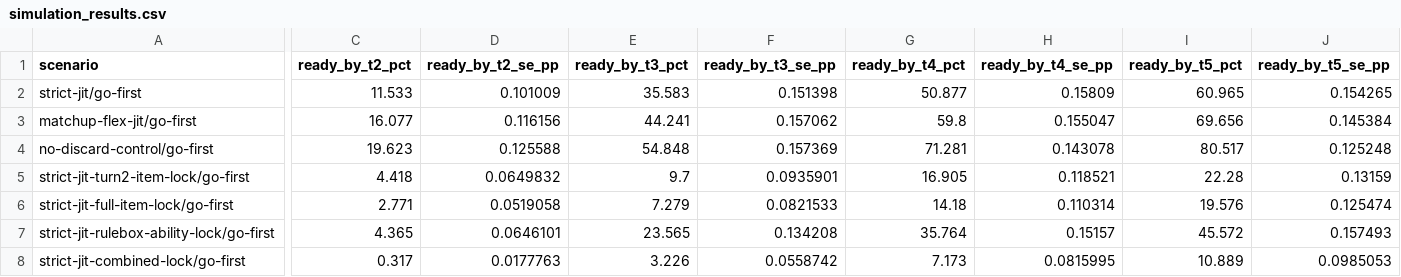
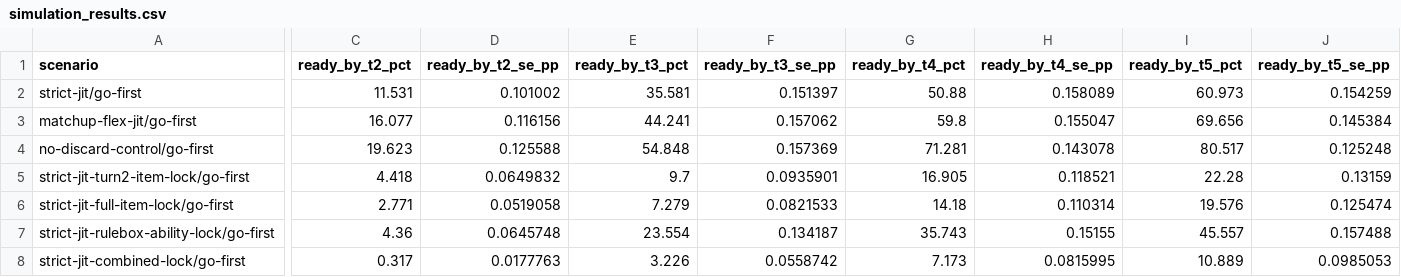
Before and after one commit to FlareZ123/pokemon-sims, a CSV file: results/simulation_results.csv, drawn as a sheet; only a part is shown, gaps mark what is left out; the diff covers the shown part only; the diff names each change by its address in the sheet, - before the commit and + after, or states it on an @@ line.

Commit message:
Regenerate setup matrix for duplicate recovery fix

```diff
--- a/results/simulation_results.csv
+++ b/results/simulation_results.csv
-C2 (ready_by_t2_pct): 11.533
+C2 (ready_by_t2_pct): 11.531
-D2 (ready_by_t2_se_pp): 0.101009
+D2 (ready_by_t2_se_pp): 0.101002
-E2 (ready_by_t3_pct): 35.583
+E2 (ready_by_t3_pct): 35.581
-F2 (ready_by_t3_se_pp): 0.151398
+F2 (ready_by_t3_se_pp): 0.151397
-G2 (ready_by_t4_pct): 50.877
+G2 (ready_by_t4_pct): 50.88
-H2 (ready_by_t4_se_pp): 0.15809
+H2 (ready_by_t4_se_pp): 0.158089
-I2 (ready_by_t5_pct): 60.965
+I2 (ready_by_t5_pct): 60.973
-J2 (ready_by_t5_se_pp): 0.154265
+J2 (ready_by_t5_se_pp): 0.154259
-C7 (ready_by_t2_pct): 4.365
+C7 (ready_by_t2_pct): 4.36
-D7 (ready_by_t2_se_pp): 0.0646101
+D7 (ready_by_t2_se_pp): 0.0645748
-E7 (ready_by_t3_pct): 23.565
+E7 (ready_by_t3_pct): 23.554
-F7 (ready_by_t3_se_pp): 0.134208
+F7 (ready_by_t3_se_pp): 0.134187
-G7 (ready_by_t4_pct): 35.764
+G7 (ready_by_t4_pct): 35.743
-H7 (ready_by_t4_se_pp): 0.15157
+H7 (ready_by_t4_se_pp): 0.15155
-I7 (ready_by_t5_pct): 45.572
+I7 (ready_by_t5_pct): 45.557
-J7 (ready_by_t5_se_pp): 0.157493
+J7 (ready_by_t5_se_pp): 0.157488
```
Also changed, not shown: 64 edited cells elsewhere in this file.
